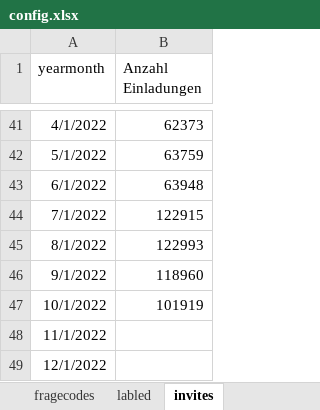
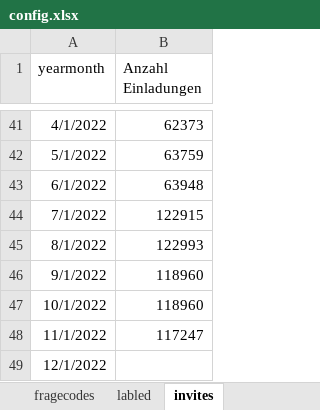
Before and after one commit to Faices/nlp-satisfaction, an Excel workbook: config/config.xlsx, sheet invites, drawn as a sheet; only a part is shown, gaps mark what is left out; values as stored, in another font and other column widths than the file's, no borders; the diff names each change by its address in the sheet, - before the commit and + after, or states it on an @@ line.

```diff
--- a/config/config.xlsx (sheet invites)
+++ b/config/config.xlsx (sheet invites)
-B47 (Anzahl Einladungen): 101919
+B47 (Anzahl Einladungen): 118960
-B48 (Anzahl Einladungen): (empty)
+B48 (Anzahl Einladungen): 117247
```
Also changed, not shown: 14 other files.
